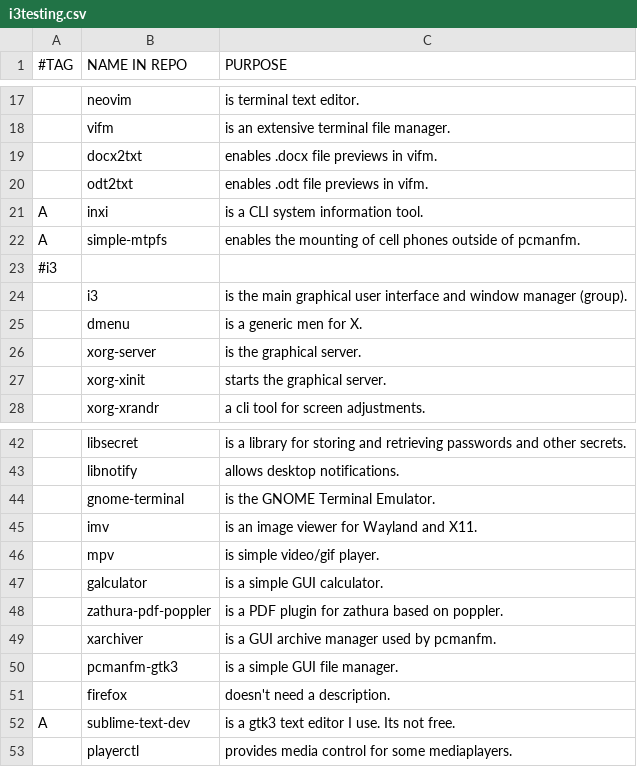
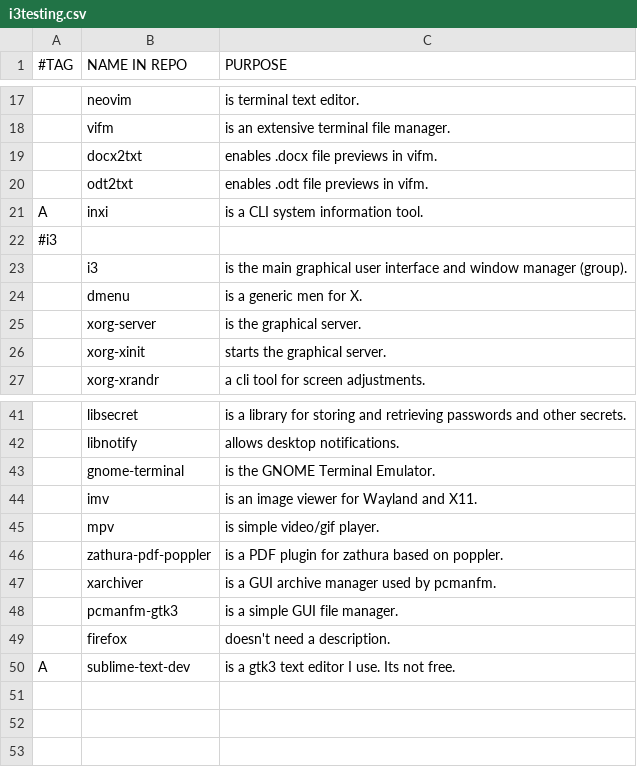
Before and after one commit to ispanos/anergos, a CSV file: programs/i3testing.csv, drawn as a sheet; only a part is shown, gaps mark what is left out; the diff names each change by its address in the sheet, - before the commit and + after, or states it on an @@ line.

```diff
--- a/programs/i3testing.csv
+++ b/programs/i3testing.csv
-row 22: A | simple-mtpfs | enables the mounting of cell phones outside of pcmanfm.
-row 47:  | galculator | is a simple GUI calculator.
-row 53:  | playerctl | provides media control for some mediaplayers.
```
Also changed, not shown: 3 other files.
